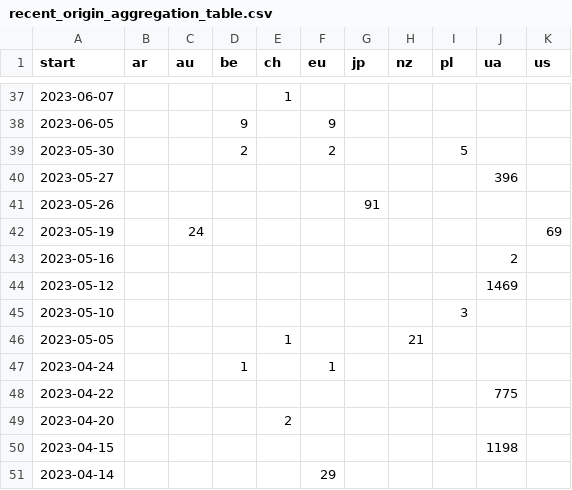
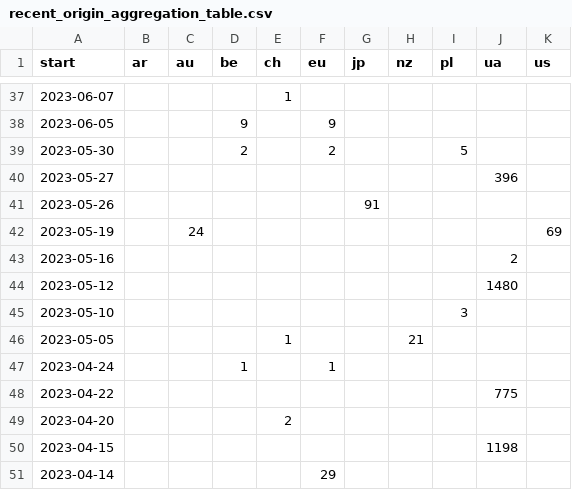
Before and after one commit to correctiv/ru-sanctions-dashboard, a CSV file: src/data/recent_origin_aggregation_table.csv, drawn as a sheet; only a part is shown, gaps mark what is left out.

Commit message:
:robot: automatic data build

```diff
--- a/src/data/recent_origin_aggregation_table.csv
+++ b/src/data/recent_origin_aggregation_table.csv
@@ -43,3 +43,3 @@ start,ar,au,be,ch,eu,jp,nz,pl,ua,us
 2023-05-16,,,,,,,,,2,
-2023-05-12,,,,,,,,,1469,
+2023-05-12,,,,,,,,,1480,
 2023-05-10,,,,,,,,3,,
```
Also changed, not shown: src/data/sanctions_timeline_2014-2022.csv, 1 other file.
